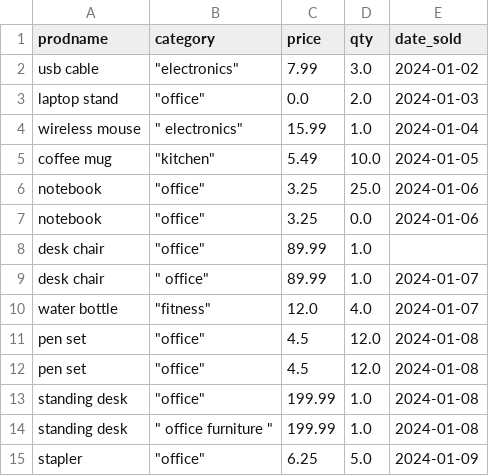
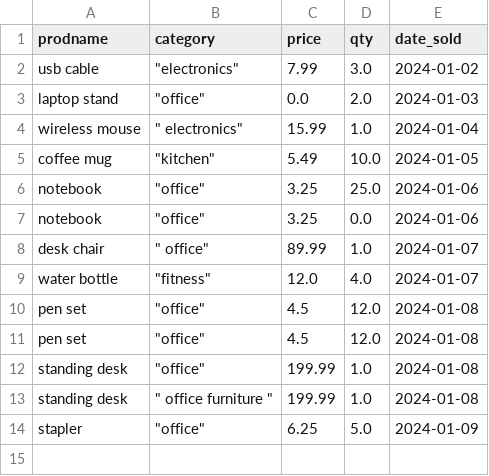
Before and after one commit to KhoiLuu-AIBA/ism2411-data-cleaning-copilot, a CSV file: data/processed/sales_data_clean.csv, drawn as a sheet; the diff names each change by its address in the sheet, - before the commit and + after, or states it on an @@ line.

```diff
--- a/data/processed/sales_data_clean.csv
+++ b/data/processed/sales_data_clean.csv
-row 8: desk chair | "office" | 89.99 | 1.0
```
Also changed, not shown: 1 other file.
